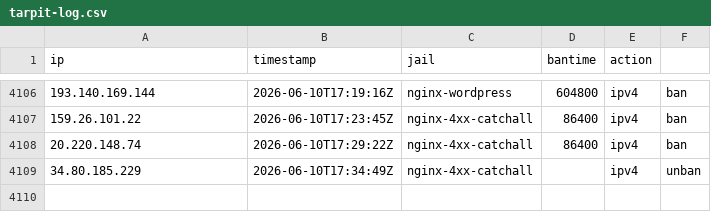
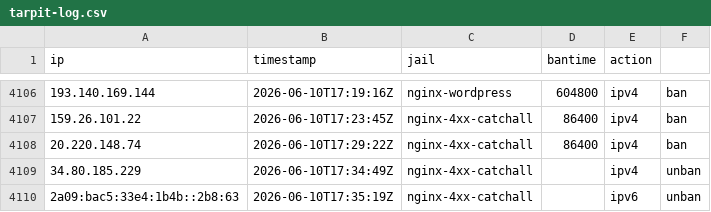
Before and after one commit to mperrins-demo/EDL, a CSV file: tarpit-log.csv, drawn as a sheet; only a part is shown, gaps mark what is left out; the diff names each change by its address in the sheet, - before the commit and + after, or states it on an @@ line.

Commit message:
unban 2a09:bac5:33e4:1b4b::2b8:63 (nginx-4xx-catchall)

```diff
--- a/tarpit-log.csv
+++ b/tarpit-log.csv
+row 4110: 2a09:bac5:33e4:1b4b::2b8:63 | 2026-06-10T17:35:19Z | nginx-4xx-catchall |  | ipv6 | unban
```
Also changed, not shown: 2 other files.
